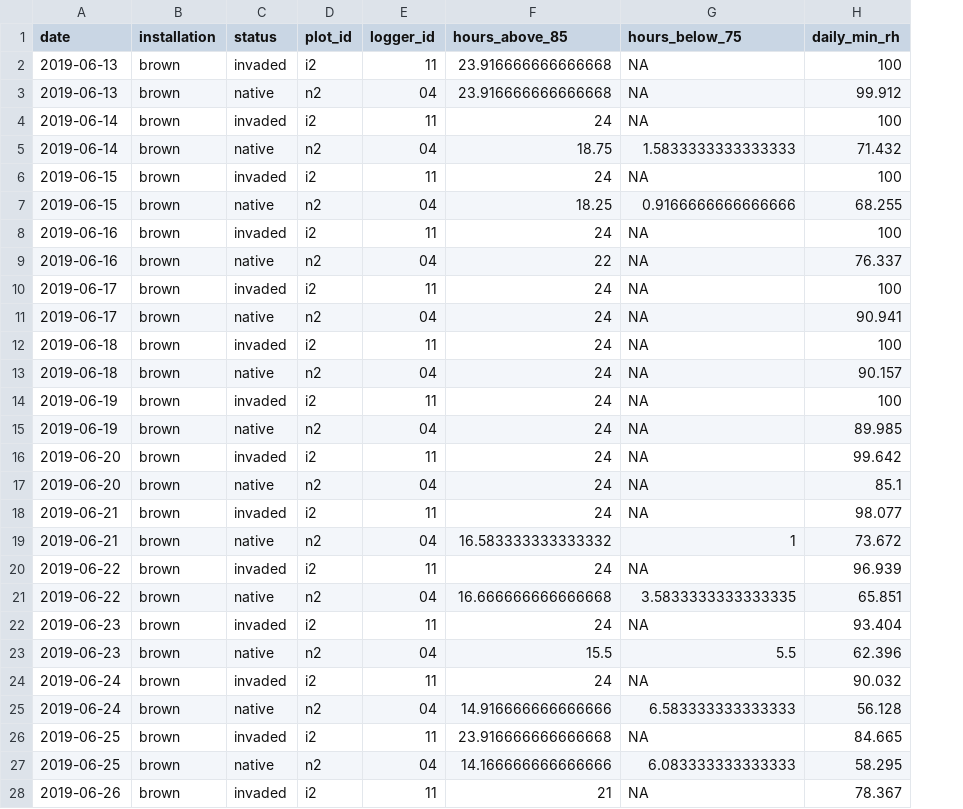
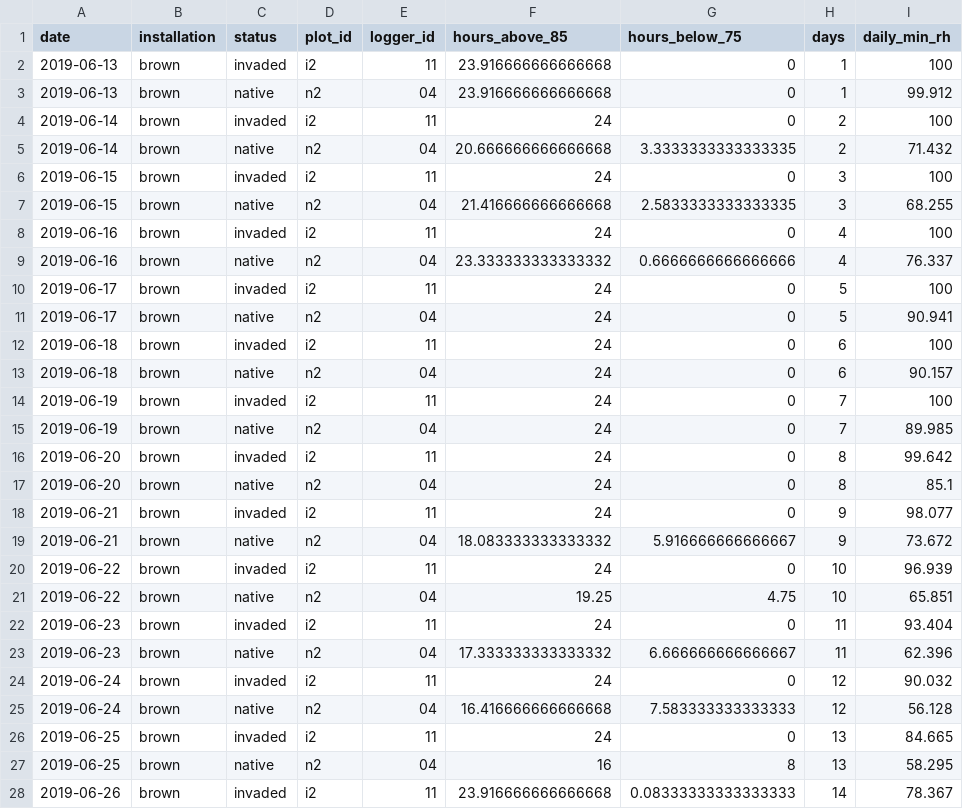
Before and after one commit to whalend/SERDP_Project, a CSV file: data/processed_data/2019 serdp processed data/logger-sampling/brown_thresholds.csv, drawn as a sheet; only a part is shown; the diff covers the shown part only; the diff names each change by its address in the sheet, - before the commit and + after, or states it on an @@ line.

```diff
--- a/data/processed_data/2019 serdp processed data/logger-sampling/brown_thresholds.csv
+++ b/data/processed_data/2019 serdp processed data/logger-sampling/brown_thresholds.csv
+column H (days), rows 2-28: 1 | 1 | 2 | 2 | 3 | 3 | 4 | 4 | 5 | 5 | 6 | 6 | 7 | 7 | 8 | 8 | 9 | 9 | 10 | 10 | 11 | 11 | 12 | 12 | 13 | 13 | 14
-G2:G4 (hours_below_75): NA
+G2:G4 (hours_below_75): 0
-F5 (hours_above_85): 18.75
+F5 (hours_above_85): 20.666666666666668
-G5 (hours_below_75): 1.5833333333333333
+G5 (hours_below_75): 3.3333333333333335
-G6 (hours_below_75): NA
+G6 (hours_below_75): 0
-F7 (hours_above_85): 18.25
+F7 (hours_above_85): 21.416666666666668
-G7 (hours_below_75): 0.9166666666666666
+G7 (hours_below_75): 2.5833333333333335
-G8 (hours_below_75): NA
+G8 (hours_below_75): 0
-F9 (hours_above_85): 22
+F9 (hours_above_85): 23.333333333333332
-G9 (hours_below_75): NA
+G9 (hours_below_75): 0.6666666666666666
-G10:G18 (hours_below_75): NA
+G10:G18 (hours_below_75): 0
-F19 (hours_above_85): 16.583333333333332
+F19 (hours_above_85): 18.083333333333332
-G19 (hours_below_75): 1
+G19 (hours_below_75): 5.916666666666667
-G20 (hours_below_75): NA
+G20 (hours_below_75): 0
-F21 (hours_above_85): 16.666666666666668
+F21 (hours_above_85): 19.25
-G21 (hours_below_75): 3.5833333333333335
+G21 (hours_below_75): 4.75
-G22 (hours_below_75): NA
+G22 (hours_below_75): 0
-F23 (hours_above_85): 15.5
+F23 (hours_above_85): 17.333333333333332
-G23 (hours_below_75): 5.5
+G23 (hours_below_75): 6.666666666666667
-G24 (hours_below_75): NA
+G24 (hours_below_75): 0
-F25 (hours_above_85): 14.916666666666666
+F25 (hours_above_85): 16.416666666666668
-G25 (hours_below_75): 6.583333333333333
+G25 (hours_below_75): 7.583333333333333
-F26 (hours_above_85): 23.916666666666668
+F26 (hours_above_85): 24
-G26 (hours_below_75): NA
+G26 (hours_below_75): 0
-F27 (hours_above_85): 14.166666666666666
+F27 (hours_above_85): 16
-G27 (hours_below_75): 6.083333333333333
+G27 (hours_below_75): 8
-F28 (hours_above_85): 21
+F28 (hours_above_85): 23.916666666666668
-G28 (hours_below_75): NA
+G28 (hours_below_75): 0.08333333333333333
```
Also changed, not shown: 105 edited cells elsewhere in this file, data/processed_data/2019 serdp processed data/logger-sampling/hancock_thresholds.csv, data/processed_data/2019 serdp processed data/logger-sampling/peace_thresholds.csv, 5 other files.
